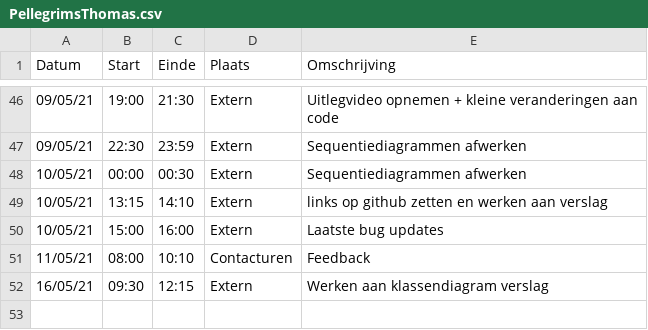
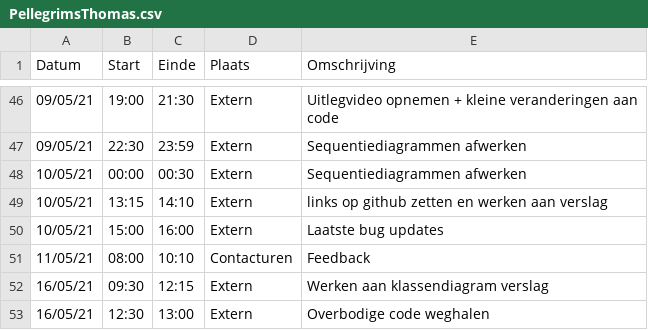
Before and after one commit to rtalwar2/WELCOME-TO-THE-MATRIX, a CSV file: logboeken/PellegrimsThomas.csv, drawn as a sheet; only a part is shown, gaps mark what is left out.

Commit message:
Logboek aanpassen

```diff
--- a/logboeken/PellegrimsThomas.csv
+++ b/logboeken/PellegrimsThomas.csv
@@ -52 +52,2 @@ Datum,Start,Einde,Plaats,Omschrijving
 16/05/21,09:30,12:15,Extern,Werken aan klassendiagram verslag
+16/05/21,12:30,13:00,Extern,Overbodige code weghalen
```
Also changed, not shown: 1 other file.
